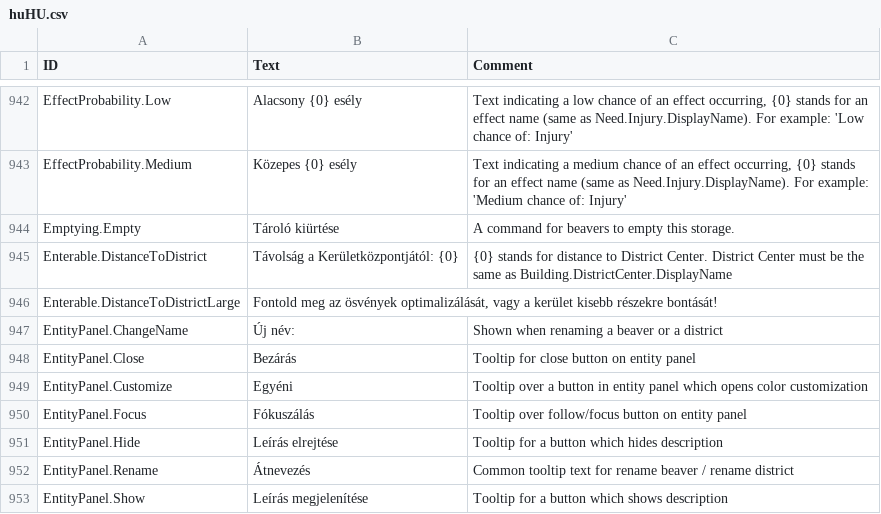
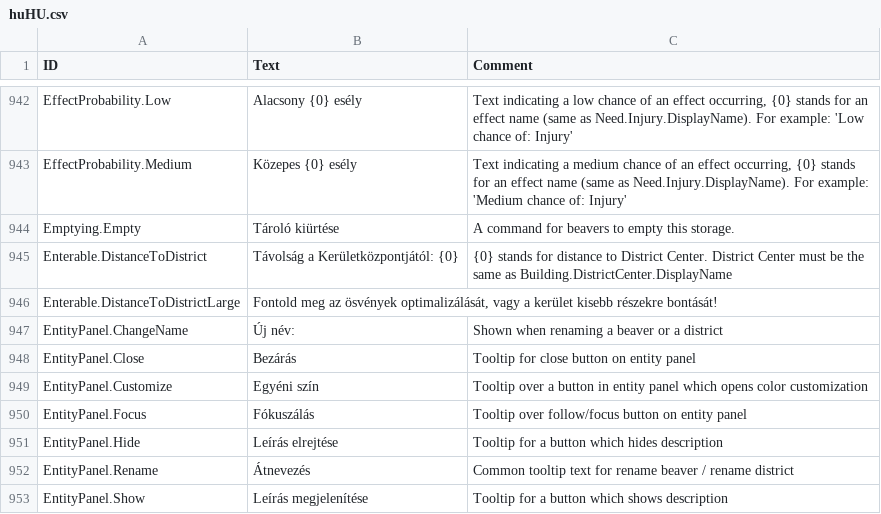
Before and after one commit to thendarion/timberborn-magyaritas, a CSV file: huHU/version-1.0/Localizations/huHU.csv, drawn as a sheet; only a part is shown, gaps mark what is left out.

Commit message:
világosabb egyéni szín gomb név
Signed-off-by: David Bertalan <16006640+thendarion@users.noreply.github.com>

```diff
--- a/huHU/version-1.0/Localizations/huHU.csv
+++ b/huHU/version-1.0/Localizations/huHU.csv
@@ -965,3 +965,3 @@ EntityPanel.ChangeName,Új név:,Shown when renaming a beaver or a district
 EntityPanel.Close,Bezárás,Tooltip for close button on entity panel
-EntityPanel.Customize,Egyéni,Tooltip over a button in entity panel which opens color customization
+EntityPanel.Customize,Egyéni szín,Tooltip over a button in entity panel which opens color customization
 EntityPanel.Focus,Fókuszálás,Tooltip over follow/focus button on entity panel
```
Also changed, not shown: 1 other file.
